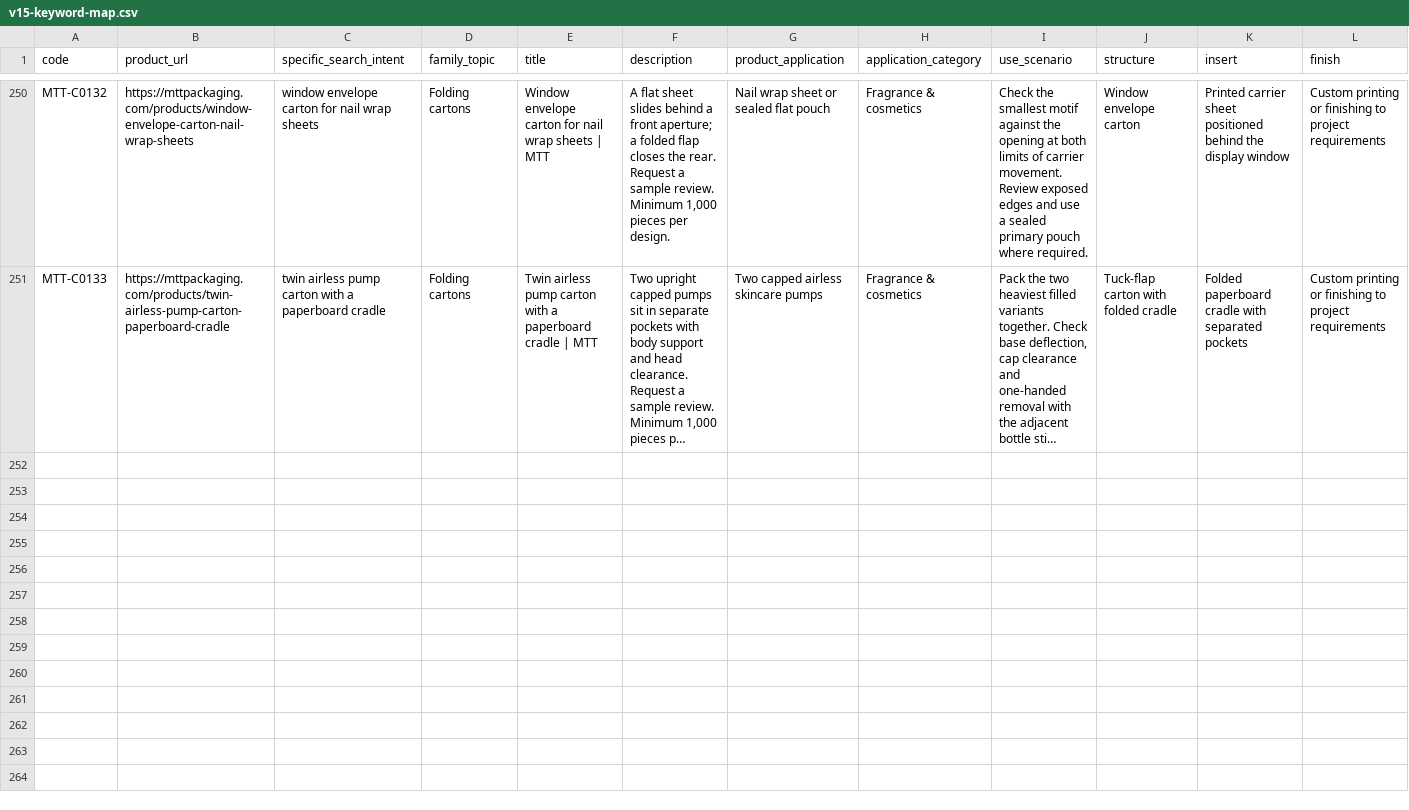
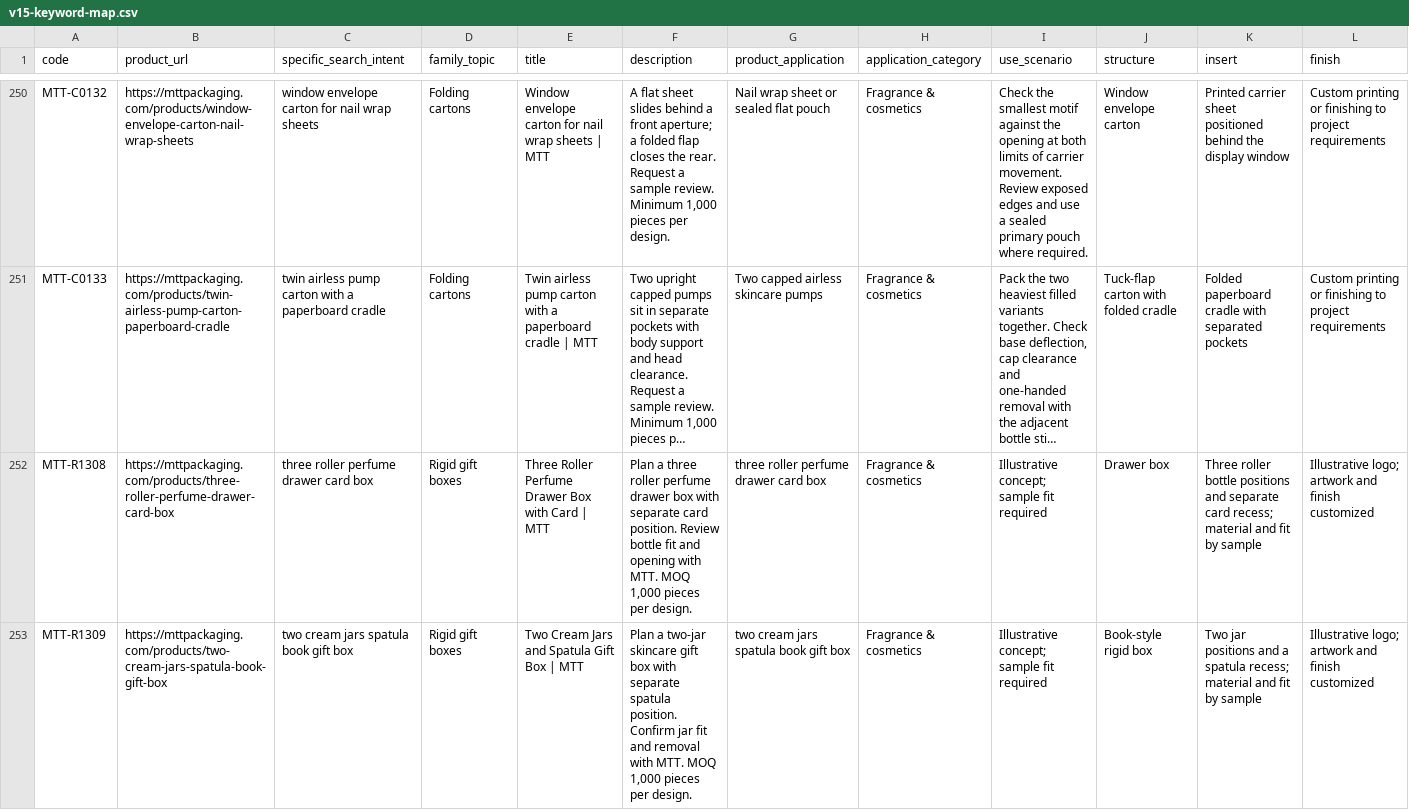
Before and after one commit to Alexanderhe1212/mtt-packaging-site, a CSV file: docs/v15-keyword-map.csv, drawn as a sheet; only a part is shown, gaps mark what is left out; long unchanged cells end in …; the diff names each change by its address in the sheet, - before the commit and + after, or states it on an @@ line.

Commit message:
Add fragrance and skincare buying guides and concepts

```diff
--- a/docs/v15-keyword-map.csv
+++ b/docs/v15-keyword-map.csv
+row 252: MTT-R1308 | https://mttpackaging.com/products/three-roller-perfume-drawer-card-box | three roller perfume drawer card box | Rigid gift boxes | Three Roller Perfume Drawer Box with Card | MTT | Plan a three roller perfume drawer box with separate card position. Review bottle fit and opening with MTT. MOQ 1,000 pieces per design. | three roller perfume drawer card box | Fragrance & cosmetics | Illustrative concept; sample fit required | Drawer box | Three roller bottle positions and separate card recess; material and fit by sample | Illustrative logo; artwork and finish customized
+row 253: MTT-R1309 | https://mttpackaging.com/products/two-cream-jars-spatula-book-gift-box | two cream jars spatula book gift box | Rigid gift boxes | Two Cream Jars and Spatula Gift Box | MTT | Plan a two-jar skincare gift box with separate spatula position. Confirm jar fit and removal with MTT. MOQ 1,000 pieces per design. | two cream jars spatula book gift box | Fragrance & cosmetics | Illustrative concept; sample fit required | Book-style rigid box | Two jar positions and a spatula recess; material and fit by sample | Illustrative logo; artwork and finish customized
```
Also changed, not shown: 26 other files.
